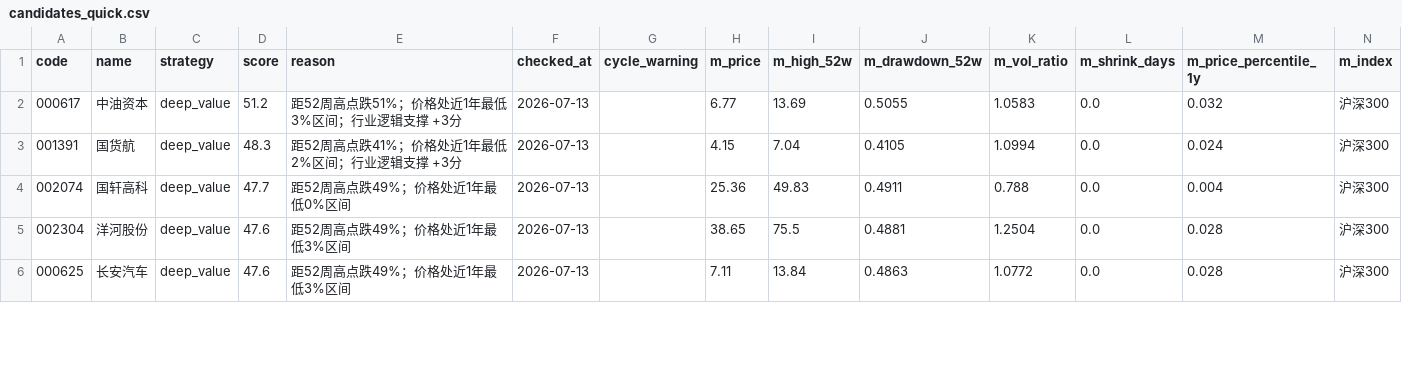
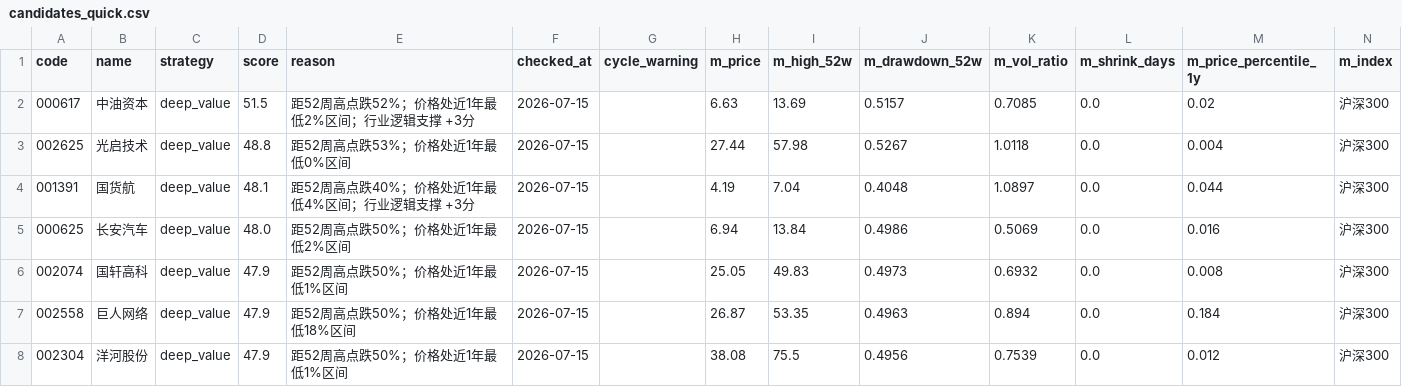
Before and after one commit to huangjialing0010/da-a-trading, a CSV file: output/candidates_quick.csv, drawn as a sheet; only a part is shown; the diff covers the shown part only.

```diff
--- a/output/candidates_quick.csv
+++ b/output/candidates_quick.csv
@@ -1,6 +1,8 @@
 code,name,strategy,score,reason,checked_at,cycle_warning,m_price,m_high_52w,m_drawdown_52w,m_vol_ratio,m_shrink_days,m_price_percentile_1y,m_index
-000617,中油资本,deep_value,51.2,距52周高点跌51%；价格处近1年最低3%区间；行业逻辑支撑 +3分,2026-07-13,,6.77,13.69,0.5055,1.0583,0.0,0.032,沪深300
-001391,国货航,deep_value,48.3,距52周高点跌41%；价格处近1年最低2%区间；行业逻辑支撑 +3分,2026-07-13,,4.15,7.04,0.4105,1.0994,0.0,0.024,沪深300
-002074,国轩高科,deep_value,47.7,距52周高点跌49%；价格处近1年最低0%区间,2026-07-13,,25.36,49.83,0.4911,0.788,0.0,0.004,沪深300
-002304,洋河股份,deep_value,47.6,距52周高点跌49%；价格处近1年最低3%区间,2026-07-13,,38.65,75.5,0.4881,1.2504,0.0,0.028,沪深300
-000625,长安汽车,deep_value,47.6,距52周高点跌49%；价格处近1年最低3%区间,2026-07-13,,7.11,13.84,0.4863,1.0772,0.0,0.028,沪深300
+000617,中油资本,deep_value,51.5,距52周高点跌52%；价格处近1年最低2%区间；行业逻辑支撑 +3分,2026-07-15,,6.63,13.69,0.5157,0.7085,0.0,0.02,沪深300
+002625,光启技术,deep_value,48.8,距52周高点跌53%；价格处近1年最低0%区间,2026-07-15,,27.44,57.98,0.5267,1.0118,0.0,0.004,沪深300
+001391,国货航,deep_value,48.1,距52周高点跌40%；价格处近1年最低4%区间；行业逻辑支撑 +3分,2026-07-15,,4.19,7.04,0.4048,1.0897,0.0,0.044,沪深300
+000625,长安汽车,deep_value,48.0,距52周高点跌50%；价格处近1年最低2%区间,2026-07-15,,6.94,13.84,0.4986,0.5069,0.0,0.016,沪深300
+002074,国轩高科,deep_value,47.9,距52周高点跌50%；价格处近1年最低1%区间,2026-07-15,,25.05,49.83,0.4973,0.6932,0.0,0.008,沪深300
+002558,巨人网络,deep_value,47.9,距52周高点跌50%；价格处近1年最低18%区间,2026-07-15,,26.87,53.35,0.4963,0.894,0.0,0.184,沪深300
+002304,洋河股份,deep_value,47.9,距52周高点跌50%；价格处近1年最低1%区间,2026-07-15,,38.08,75.5,0.4956,0.7539,0.0,0.012,沪深300
```
Also changed, not shown: 3 added rows, 3 removed rows and 34 edited cells elsewhere in this file, output/candidate_tracker.csv, output/holdings.csv, 8 other files.
